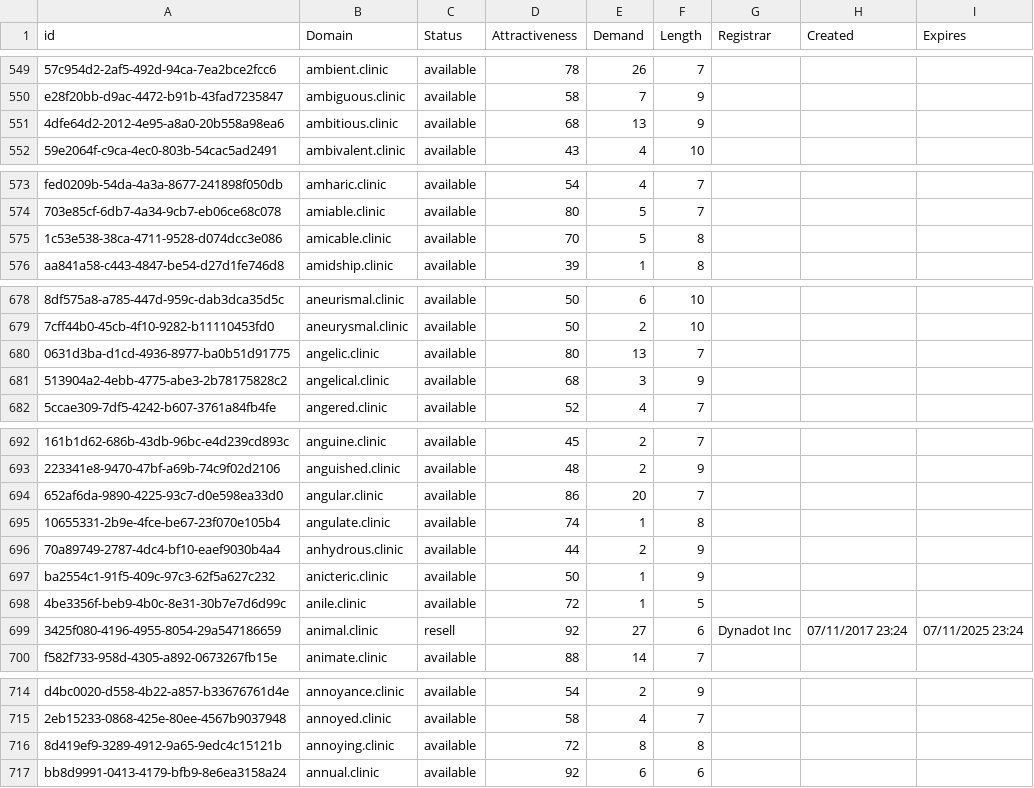
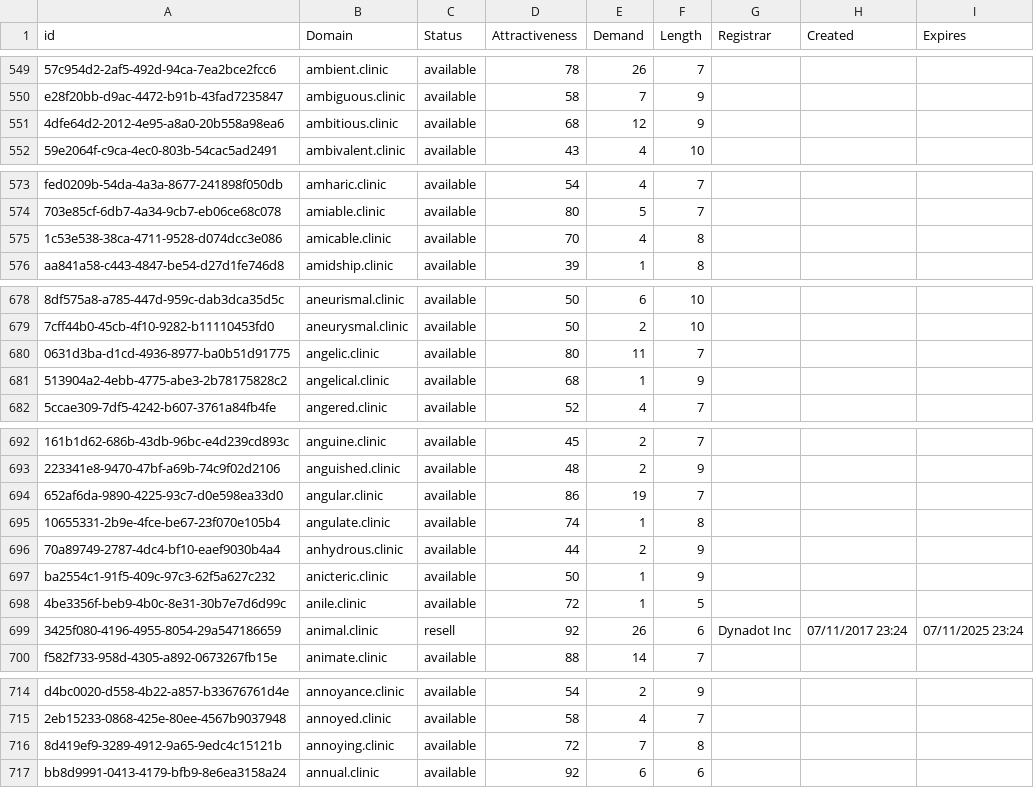
Before and after one commit to UniqueDomains/clinic-oneword-domains, a CSV file: clinic.csv, drawn as a sheet; only a part is shown, gaps mark what is left out; the diff covers the shown part only; the diff names each change by its address in the sheet, - before the commit and + after, or states it on an @@ line.

Commit message:
Domains update

```diff
--- a/clinic.csv
+++ b/clinic.csv
-E551 (Demand): 13
+E551 (Demand): 12
-E575 (Demand): 5
+E575 (Demand): 4
-E680 (Demand): 13
+E680 (Demand): 11
-E681 (Demand): 3
+E681 (Demand): 1
-E694 (Demand): 20
+E694 (Demand): 19
-E699 (Demand): 27
+E699 (Demand): 26
-E716 (Demand): 8
+E716 (Demand): 7
```
Also changed, not shown: 11 edited cells elsewhere in this file, 2 other files.
